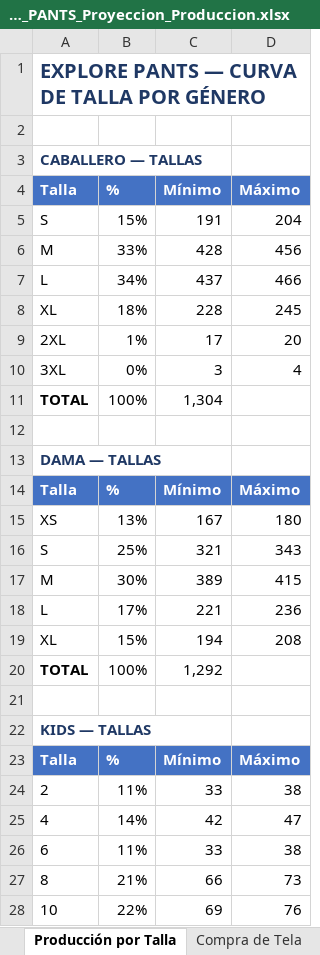
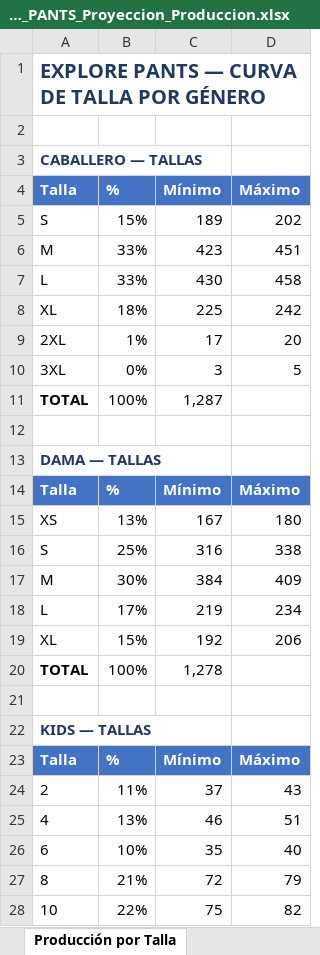
Before and after one commit to scm-svg/Data-Analyst, an Excel workbook: EXPLORE_PANTS_Proyeccion_Produccion.xlsx, sheet Producción por Talla, drawn as a sheet; only a part is shown; values as stored, in another font and other column widths than the file's, no borders; removed rows and columns are numbered as before the commit, all else as after; the diff covers the shown part only; the diff names each change by its address in the sheet, - before the commit and + after, or states it on an @@ line.

```diff
--- a/EXPLORE_PANTS_Proyeccion_Produccion.xlsx (sheet Producción por Talla)
+++ b/EXPLORE_PANTS_Proyeccion_Produccion.xlsx (sheet Producción por Talla)
-C5 (Mínimo): 191
+C5 (Mínimo): 189
-D5 (Máximo): 204
+D5 (Máximo): 202
-C6 (Mínimo): 428
+C6 (Mínimo): 423
-D6 (Máximo): 456
+D6 (Máximo): 451
-row 7: L | 34% | 437 | 466
+row 7: L | 33% | 430 | 458
-C8 (Mínimo): 228
+C8 (Mínimo): 225
-D8 (Máximo): 245
+D8 (Máximo): 242
-D10 (Máximo): 4
+D10 (Máximo): 5
-C11 (Mínimo): 1,304
+C11 (Mínimo): 1,287
-C16 (Mínimo): 321
+C16 (Mínimo): 316
-D16 (Máximo): 343
+D16 (Máximo): 338
-C17 (Mínimo): 389
+C17 (Mínimo): 384
-D17 (Máximo): 415
+D17 (Máximo): 409
-C18 (Mínimo): 221
+C18 (Mínimo): 219
-D18 (Máximo): 236
+D18 (Máximo): 234
-C19 (Mínimo): 194
+C19 (Mínimo): 192
-D19 (Máximo): 208
+D19 (Máximo): 206
-C20 (Mínimo): 1,292
+C20 (Mínimo): 1,278
-C24 (Mínimo): 33
+C24 (Mínimo): 37
-D24 (Máximo): 38
+D24 (Máximo): 43
-row 25: 4 | 14% | 42 | 47
-row 26: 6 | 11% | 33 | 38
+row 25: 4 | 13% | 46 | 51
+row 26: 6 | 10% | 35 | 40
-C27 (Mínimo): 66
+C27 (Mínimo): 72
-D27 (Máximo): 73
+D27 (Máximo): 79
-C28 (Mínimo): 69
+C28 (Mínimo): 75
-D28 (Máximo): 76
+D28 (Máximo): 82
```
Also changed, not shown: 1 added row, 1 removed row and 1 edited cell elsewhere in this sheet, sheet Producción Color × Talla, sheet Tela Comprada (ref.), sheet Resumen, sheet Metodología, sheet Cantidades por Colores, other sheet tabs, 2 other files.
